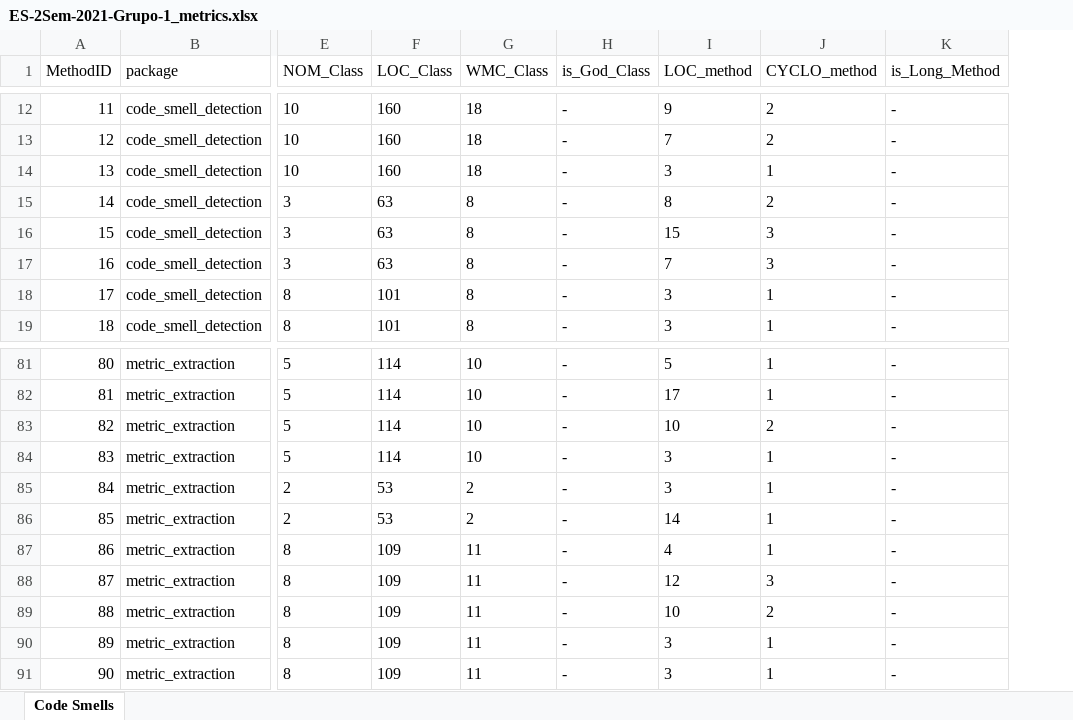
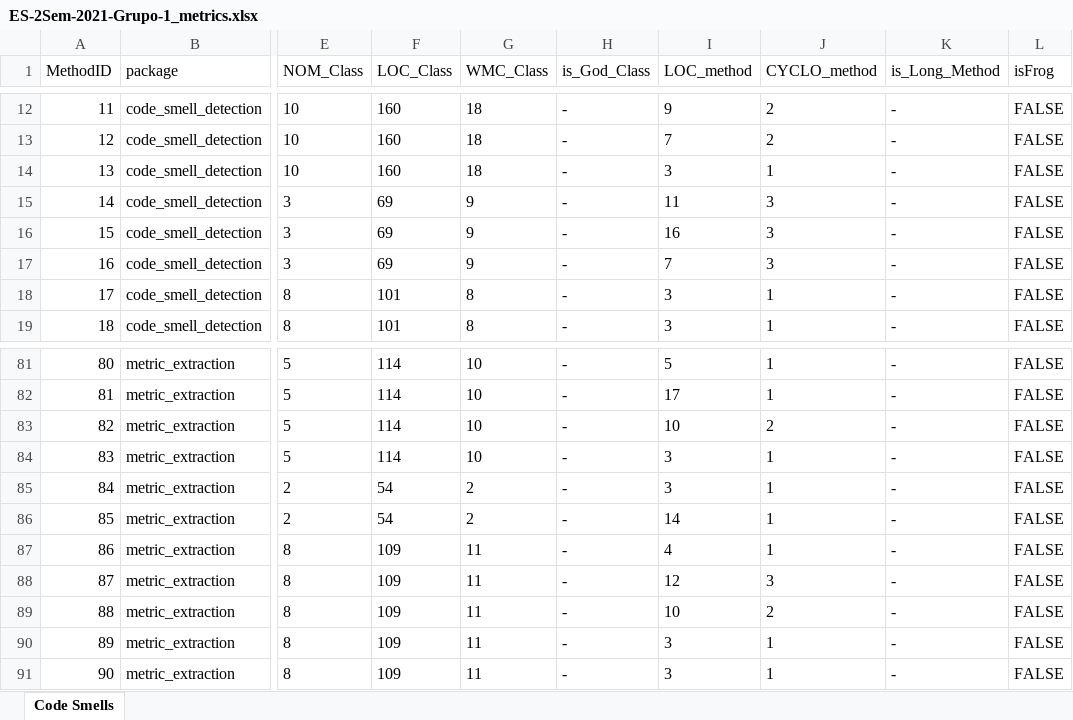
Before and after one commit to miguel-arrf/ES-2Sem-2021-Grupo-1, an Excel workbook: src/main/Created_Excels/ES-2Sem-2021-Grupo-1_metrics.xlsx, sheet Code Smells, drawn as a sheet; only a part is shown, gaps mark what is left out; values as stored, in another font and other column widths than the file's, no borders; the diff covers the shown part only; the diff names each change by its address in the sheet, - before the commit and + after, or states it on an @@ line.

```diff
--- a/src/main/Created_Excels/ES-2Sem-2021-Grupo-1_metrics.xlsx (sheet Code Smells)
+++ b/src/main/Created_Excels/ES-2Sem-2021-Grupo-1_metrics.xlsx (sheet Code Smells)
+column L (isFrog), rows 12-19: all FALSE; rows 81-91: all FALSE
-F15:F17 (LOC_Class): 63
+F15:F17 (LOC_Class): 69
-G15:G17 (WMC_Class): 8
+G15:G17 (WMC_Class): 9
-I15 (LOC_method): 8
+I15 (LOC_method): 11
-J15 (CYCLO_method): 2
+J15 (CYCLO_method): 3
-I16 (LOC_method): 15
+I16 (LOC_method): 16
-F85:F86 (LOC_Class): 53
+F85:F86 (LOC_Class): 54
```
Also changed, not shown: 22 edited cells and cell formats elsewhere in this sheet, 2 other files.
